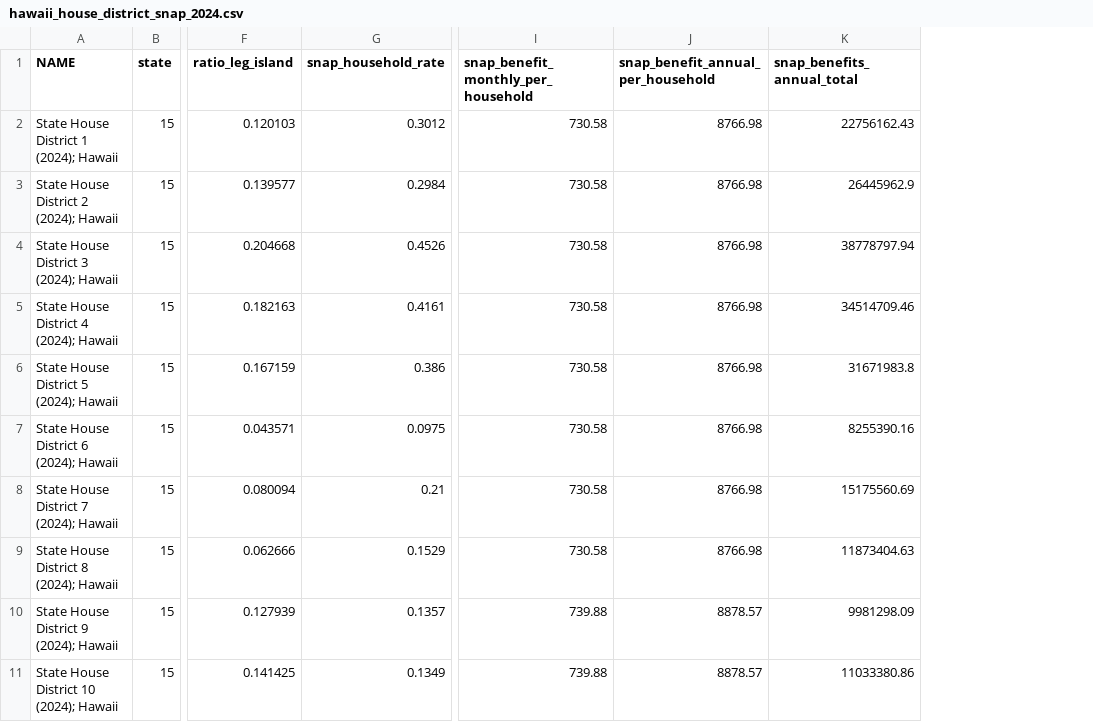
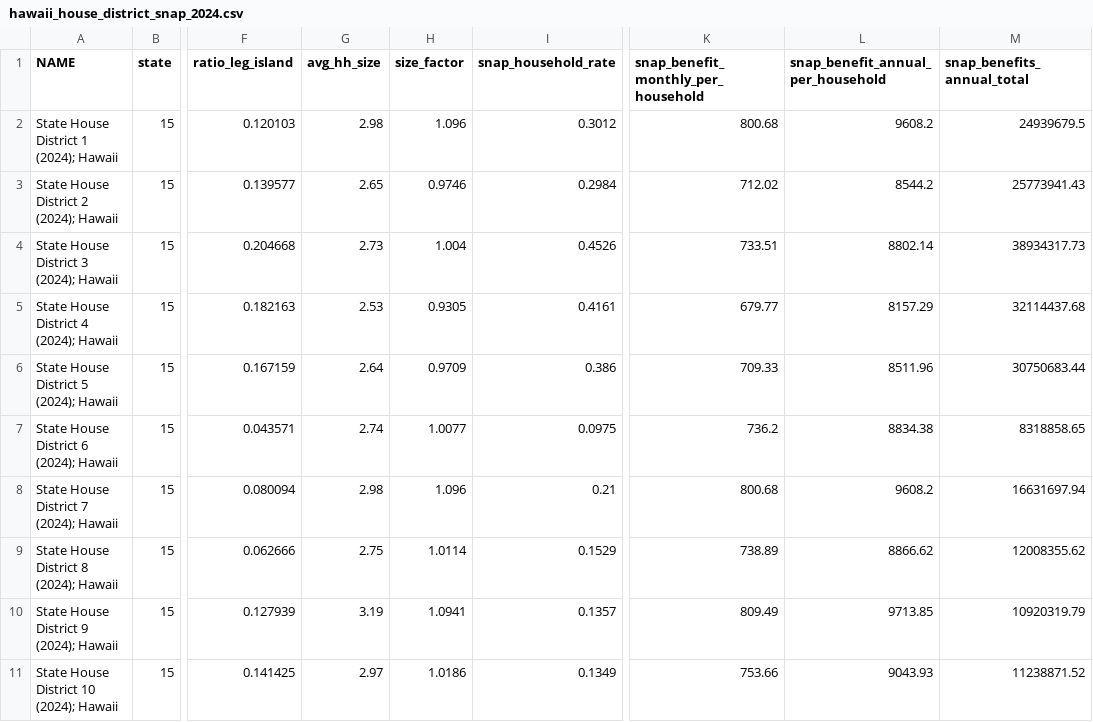
Before and after one commit to dtomkatsu/hawaii-appleseed-dashboard, a CSV file: data/processed/snap_benefits/hawaii_house_district_snap_2024.csv, drawn as a sheet; only a part is shown, gaps mark what is left out; addresses are those after the commit; the diff covers the shown part only; the diff names each change by its address in the sheet, - before the commit and + after, or states it on an @@ line.

```diff
--- a/data/processed/snap_benefits/hawaii_house_district_snap_2024.csv
+++ b/data/processed/snap_benefits/hawaii_house_district_snap_2024.csv
+column G (avg_hh_size), rows 2-11: 2.98 | 2.65 | 2.73 | 2.53 | 2.64 | 2.74 | 2.98 | 2.75 | 3.19 | 2.97
+column H (size_factor), rows 2-11: 1.096 | 0.9746 | 1.004 | 0.9305 | 0.9709 | 1.0077 | 1.096 | 1.0114 | 1.0941 | 1.0186
-K2: 730.58
+K2: 800.68
-L2: 8766.98
+L2: 9608.2
-M2 (snap_benefits_annual_total): 22756162.43
+M2 (snap_benefits_annual_total): 24939679.5
-K3: 730.58
+K3: 712.02
-L3: 8766.98
+L3: 8544.2
-M3 (snap_benefits_annual_total): 26445962.9
+M3 (snap_benefits_annual_total): 25773941.43
-K4: 730.58
+K4: 733.51
-L4: 8766.98
+L4: 8802.14
-M4 (snap_benefits_annual_total): 38778797.94
+M4 (snap_benefits_annual_total): 38934317.73
-K5: 730.58
+K5: 679.77
-L5: 8766.98
+L5: 8157.29
-M5 (snap_benefits_annual_total): 34514709.46
+M5 (snap_benefits_annual_total): 32114437.68
-K6: 730.58
+K6: 709.33
-L6: 8766.98
+L6: 8511.96
-M6 (snap_benefits_annual_total): 31671983.8
+M6 (snap_benefits_annual_total): 30750683.44
-K7: 730.58
+K7: 736.2
-L7: 8766.98
+L7: 8834.38
-M7 (snap_benefits_annual_total): 8255390.16
+M7 (snap_benefits_annual_total): 8318858.65
-K8: 730.58
+K8: 800.68
-L8: 8766.98
+L8: 9608.2
-M8 (snap_benefits_annual_total): 15175560.69
+M8 (snap_benefits_annual_total): 16631697.94
-K9: 730.58
+K9: 738.89
-L9: 8766.98
+L9: 8866.62
-M9 (snap_benefits_annual_total): 11873404.63
+M9 (snap_benefits_annual_total): 12008355.62
-K10: 739.88
+K10: 809.49
-L10: 8878.57
+L10: 9713.85
-M10 (snap_benefits_annual_total): 9981298.09
+M10 (snap_benefits_annual_total): 10920319.79
-K11: 739.88
+K11: 753.66
-L11: 8878.57
+L11: 9043.93
-M11 (snap_benefits_annual_total): 11033380.86
+M11 (snap_benefits_annual_total): 11238871.52
```
Also changed, not shown: 123 edited cells elsewhere in this file, data/processed/snap_benefits/hawaii_senate_district_snap_2024.csv, 7 other files.
